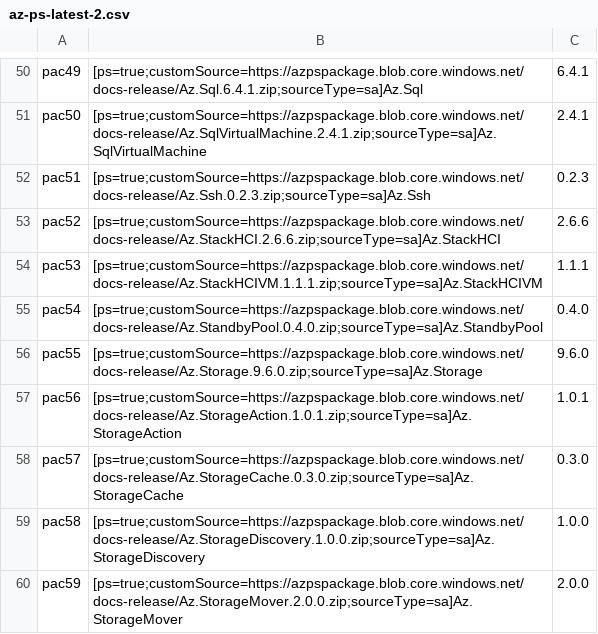
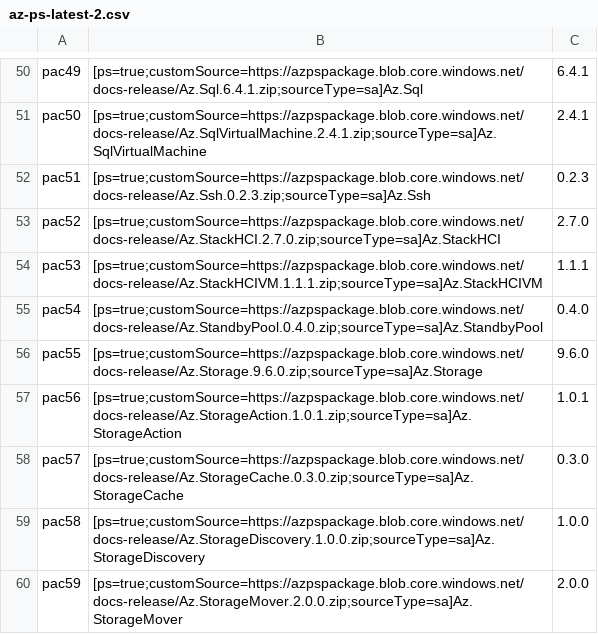
Before and after one commit to yaotongms/azure-powershell, a CSV file: tools/Docs/az-ps-latest-2.csv, drawn as a sheet; only a part is shown, gaps mark what is left out.

Commit message:
StackHCI OOB Release (#29377)

```diff
--- a/tools/Docs/az-ps-latest-2.csv
+++ b/tools/Docs/az-ps-latest-2.csv
@@ -52,3 +52,3 @@ pac50,[ps=true;customSource=https://azpspackage.blob.core.windows.net/docs-relea
 pac51,[ps=true;customSource=https://azpspackage.blob.core.windows.net/docs-release/Az.Ssh.0.2.3.zip;sourceType=sa]Az.Ssh,0.2.3
-pac52,[ps=true;customSource=https://azpspackage.blob.core.windows.net/docs-release/Az.StackHCI.2.6.6.zip;sourceType=sa]Az.StackHCI,2.6.6
+pac52,[ps=true;customSource=https://azpspackage.blob.core.windows.net/docs-release/Az.StackHCI.2.7.0.zip;sourceType=sa]Az.StackHCI,2.7.0
 pac53,[ps=true;customSource=https://azpspackage.blob.core.windows.net/docs-release/Az.StackHCIVM.1.1.1.zip;sourceType=sa]Az.StackHCIVM,1.1.1
```
Also changed, not shown: 6 other files.
